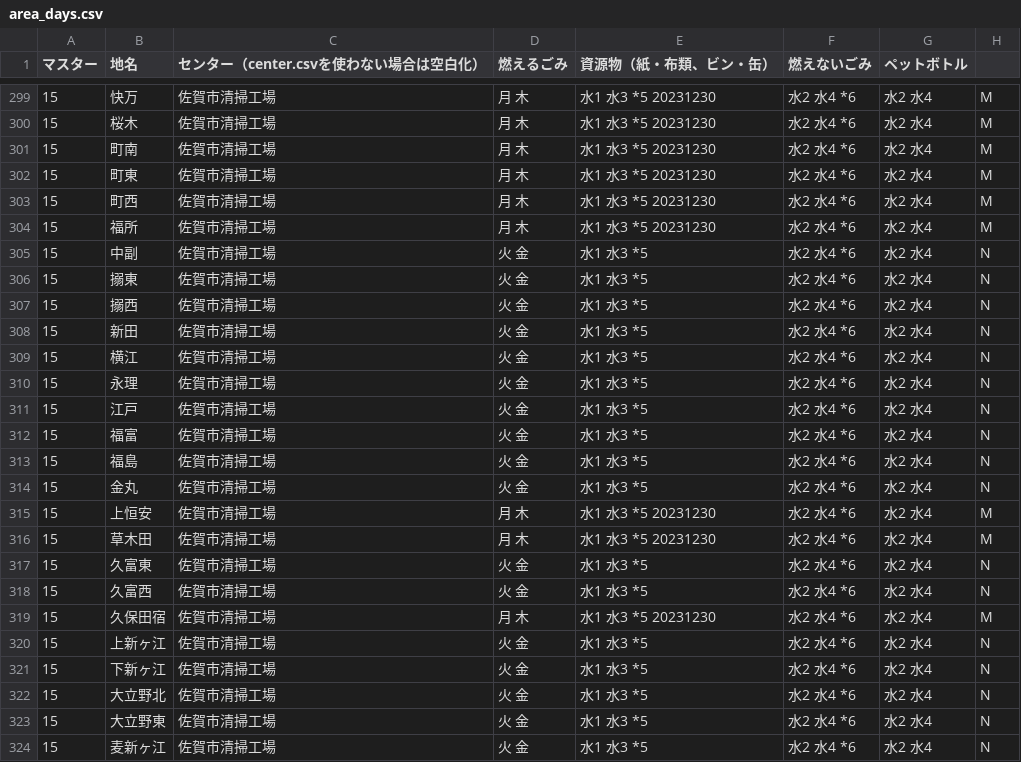
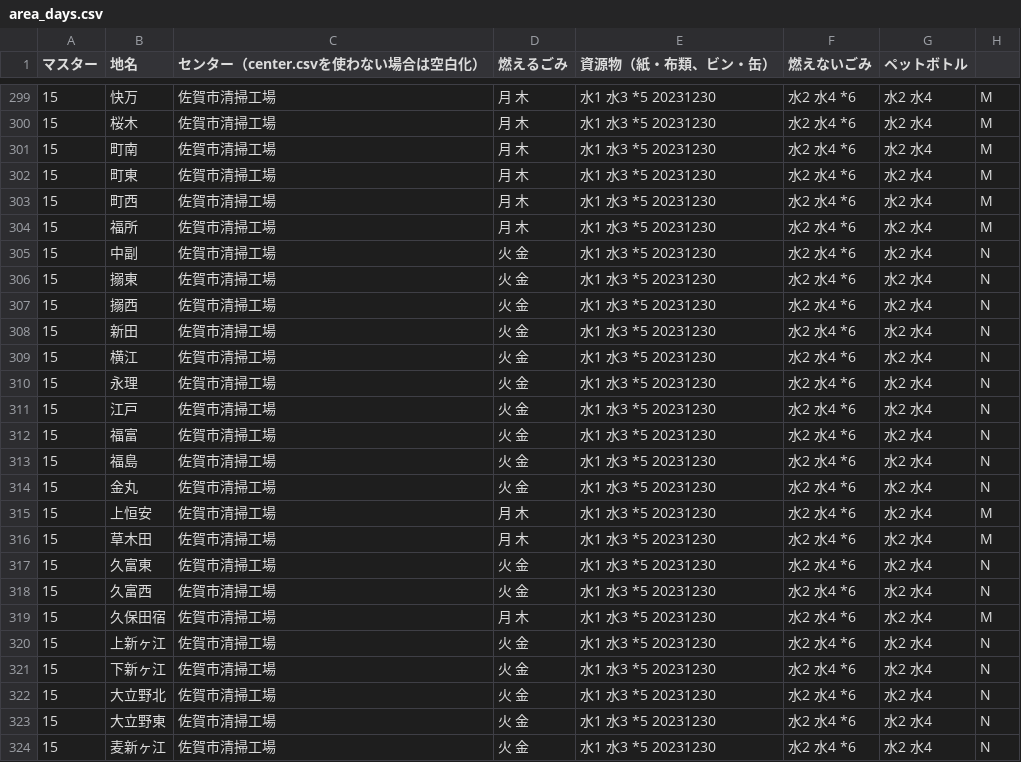
Before and after one commit to codeforsaga/5374, a CSV file: data/area_days.csv, drawn as a sheet; only a part is shown, gaps mark what is left out.

Commit message:
年末調整(N地区)

```diff
--- a/data/area_days.csv
+++ b/data/area_days.csv
@@ -304,21 +304,21 @@
 15,福所,佐賀市清掃工場,月 木,水1 水3 *5 20231230,水2 水4 *6,水2 水4,M
-15,中副,佐賀市清掃工場,火 金,水1 水3 *5,水2 水4 *6,水2 水4,N
-15,搦東,佐賀市清掃工場,火 金,水1 水3 *5,水2 水4 *6,水2 水4,N
-15,搦西,佐賀市清掃工場,火 金,水1 水3 *5,水2 水4 *6,水2 水4,N
-15,新田,佐賀市清掃工場,火 金,水1 水3 *5,水2 水4 *6,水2 水4,N
-15,横江,佐賀市清掃工場,火 金,水1 水3 *5,水2 水4 *6,水2 水4,N
-15,永理,佐賀市清掃工場,火 金,水1 水3 *5,水2 水4 *6,水2 水4,N
-15,江戸,佐賀市清掃工場,火 金,水1 水3 *5,水2 水4 *6,水2 水4,N
-15,福富,佐賀市清掃工場,火 金,水1 水3 *5,水2 水4 *6,水2 水4,N
-15,福島,佐賀市清掃工場,火 金,水1 水3 *5,水2 水4 *6,水2 水4,N
-15,金丸,佐賀市清掃工場,火 金,水1 水3 *5,水2 水4 *6,水2 水4,N
+15,中副,佐賀市清掃工場,火 金,水1 水3 *5 20231230,水2 水4 *6,水2 水4,N
+15,搦東,佐賀市清掃工場,火 金,水1 水3 *5 20231230,水2 水4 *6,水2 水4,N
+15,搦西,佐賀市清掃工場,火 金,水1 水3 *5 20231230,水2 水4 *6,水2 水4,N
+15,新田,佐賀市清掃工場,火 金,水1 水3 *5 20231230,水2 水4 *6,水2 水4,N
+15,横江,佐賀市清掃工場,火 金,水1 水3 *5 20231230,水2 水4 *6,水2 水4,N
+15,永理,佐賀市清掃工場,火 金,水1 水3 *5 20231230,水2 水4 *6,水2 水4,N
+15,江戸,佐賀市清掃工場,火 金,水1 水3 *5 20231230,水2 水4 *6,水2 水4,N
+15,福富,佐賀市清掃工場,火 金,水1 水3 *5 20231230,水2 水4 *6,水2 水4,N
+15,福島,佐賀市清掃工場,火 金,水1 水3 *5 20231230,水2 水4 *6,水2 水4,N
+15,金丸,佐賀市清掃工場,火 金,水1 水3 *5 20231230,水2 水4 *6,水2 水4,N
 15,上恒安,佐賀市清掃工場,月 木,水1 水3 *5 20231230,水2 水4 *6,水2 水4,M
 15,草木田,佐賀市清掃工場,月 木,水1 水3 *5 20231230,水2 水4 *6,水2 水4,M
-15,久富東,佐賀市清掃工場,火 金,水1 水3 *5,水2 水4 *6,水2 水4,N
-15,久富西,佐賀市清掃工場,火 金,水1 水3 *5,水2 水4 *6,水2 水4,N
+15,久富東,佐賀市清掃工場,火 金,水1 水3 *5 20231230,水2 水4 *6,水2 水4,N
+15,久富西,佐賀市清掃工場,火 金,水1 水3 *5 20231230,水2 水4 *6,水2 水4,N
 15,久保田宿,佐賀市清掃工場,月 木,水1 水3 *5 20231230,水2 水4 *6,水2 水4,M
-15,上新ヶ江,佐賀市清掃工場,火 金,水1 水3 *5,水2 水4 *6,水2 水4,N
-15,下新ヶ江,佐賀市清掃工場,火 金,水1 水3 *5,水2 水4 *6,水2 水4,N
-15,大立野北,佐賀市清掃工場,火 金,水1 水3 *5,水2 水4 *6,水2 水4,N
-15,大立野東,佐賀市清掃工場,火 金,水1 水3 *5,水2 水4 *6,水2 水4,N
-15,麦新ヶ江,佐賀市清掃工場,火 金,水1 水3 *5,水2 水4 *6,水2 水4,N
+15,上新ヶ江,佐賀市清掃工場,火 金,水1 水3 *5 20231230,水2 水4 *6,水2 水4,N
+15,下新ヶ江,佐賀市清掃工場,火 金,水1 水3 *5 20231230,水2 水4 *6,水2 水4,N
+15,大立野北,佐賀市清掃工場,火 金,水1 水3 *5 20231230,水2 水4 *6,水2 水4,N
+15,大立野東,佐賀市清掃工場,火 金,水1 水3 *5 20231230,水2 水4 *6,水2 水4,N
+15,麦新ヶ江,佐賀市清掃工場,火 金,水1 水3 *5 20231230,水2 水4 *6,水2 水4,N
```
